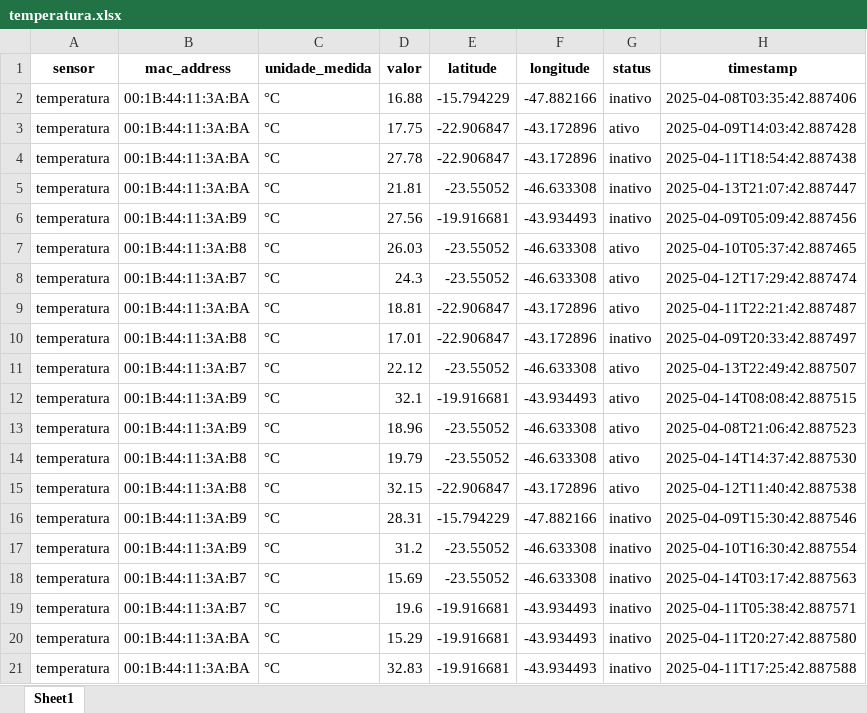
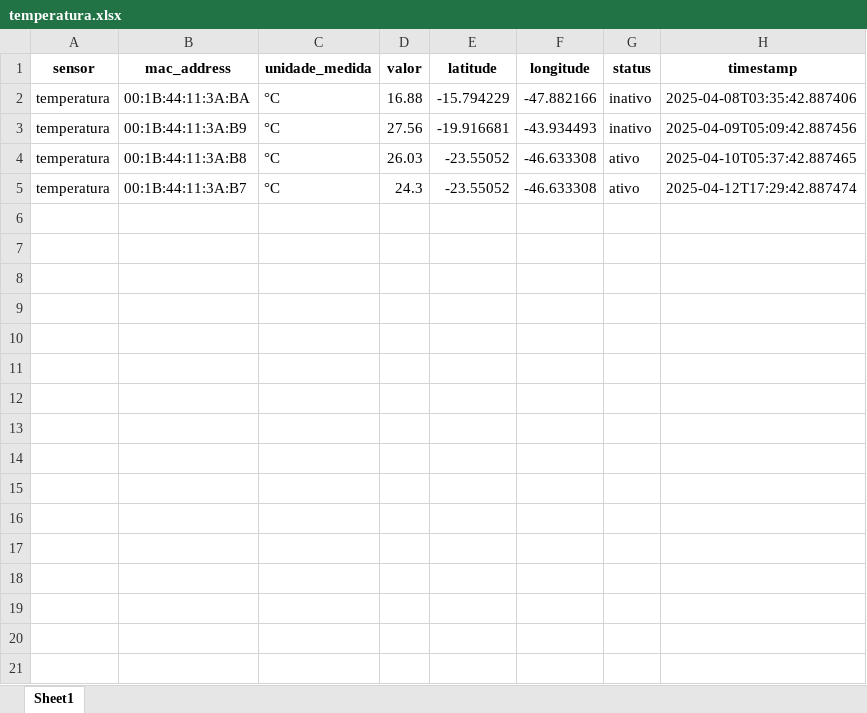
Before and after one commit to jonathanbsousa/SENAI_Segundo_Termo, an Excel workbook: PWBE_2/Integrador/Dados Integrador/temperatura.xlsx, sheet Sheet1, drawn as a sheet; only a part is shown; values as stored, in another font and other column widths than the file's, no borders; table styles not drawn; the diff covers the shown part only; the diff names each change by its address in the sheet, - before the commit and + after, or states it on an @@ line.

```diff
--- a/PWBE_2/Integrador/Dados Integrador/temperatura.xlsx (sheet Sheet1)
+++ b/PWBE_2/Integrador/Dados Integrador/temperatura.xlsx (sheet Sheet1)
-row 3: temperatura | 00:1B:44:11:3A:BA | °C | 17.75 | -22.906847 | -43.172896 | ativo | 2025-04-09T14:03:42.887428
-row 4: temperatura | 00:1B:44:11:3A:BA | °C | 27.78 | -22.906847 | -43.172896 | inativo | 2025-04-11T18:54:42.887438
-row 5: temperatura | 00:1B:44:11:3A:BA | °C | 21.81 | -23.55052 | -46.633308 | inativo | 2025-04-13T21:07:42.887447
-row 9: temperatura | 00:1B:44:11:3A:BA | °C | 18.81 | -22.906847 | -43.172896 | ativo | 2025-04-11T22:21:42.887487
-row 10: temperatura | 00:1B:44:11:3A:B8 | °C | 17.01 | -22.906847 | -43.172896 | inativo | 2025-04-09T20:33:42.887497
-row 11: temperatura | 00:1B:44:11:3A:B7 | °C | 22.12 | -23.55052 | -46.633308 | ativo | 2025-04-13T22:49:42.887507
-row 12: temperatura | 00:1B:44:11:3A:B9 | °C | 32.1 | -19.916681 | -43.934493 | ativo | 2025-04-14T08:08:42.887515
-row 13: temperatura | 00:1B:44:11:3A:B9 | °C | 18.96 | -23.55052 | -46.633308 | ativo | 2025-04-08T21:06:42.887523
-row 14: temperatura | 00:1B:44:11:3A:B8 | °C | 19.79 | -23.55052 | -46.633308 | ativo | 2025-04-14T14:37:42.887530
-row 15: temperatura | 00:1B:44:11:3A:B8 | °C | 32.15 | -22.906847 | -43.172896 | ativo | 2025-04-12T11:40:42.887538
-row 16: temperatura | 00:1B:44:11:3A:B9 | °C | 28.31 | -15.794229 | -47.882166 | inativo | 2025-04-09T15:30:42.887546
-row 17: temperatura | 00:1B:44:11:3A:B9 | °C | 31.2 | -23.55052 | -46.633308 | inativo | 2025-04-10T16:30:42.887554
-row 18: temperatura | 00:1B:44:11:3A:B7 | °C | 15.69 | -23.55052 | -46.633308 | inativo | 2025-04-14T03:17:42.887563
-row 19: temperatura | 00:1B:44:11:3A:B7 | °C | 19.6 | -19.916681 | -43.934493 | inativo | 2025-04-11T05:38:42.887571
-row 20: temperatura | 00:1B:44:11:3A:BA | °C | 15.29 | -19.916681 | -43.934493 | inativo | 2025-04-11T20:27:42.887580
-row 21: temperatura | 00:1B:44:11:3A:BA | °C | 32.83 | -19.916681 | -43.934493 | inativo | 2025-04-11T17:25:42.887588
```
Also changed, not shown: 180 removed rows elsewhere in this sheet, PWBE_2/Integrador/Dados Integrador/Histórico.xlsx, PWBE_2/Integrador/Dados Integrador/contador.xlsx, 8 other files.
